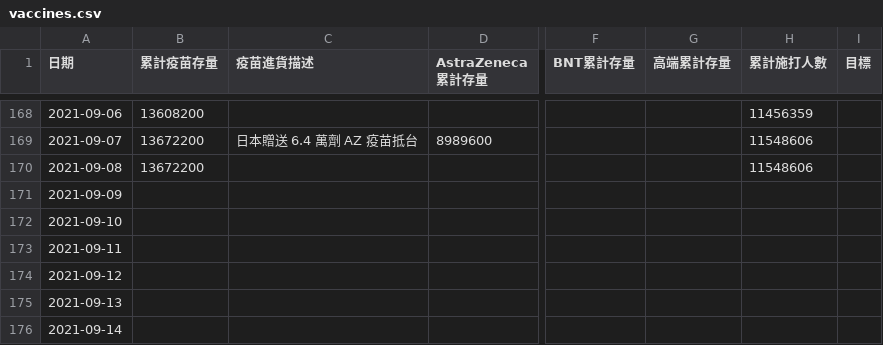
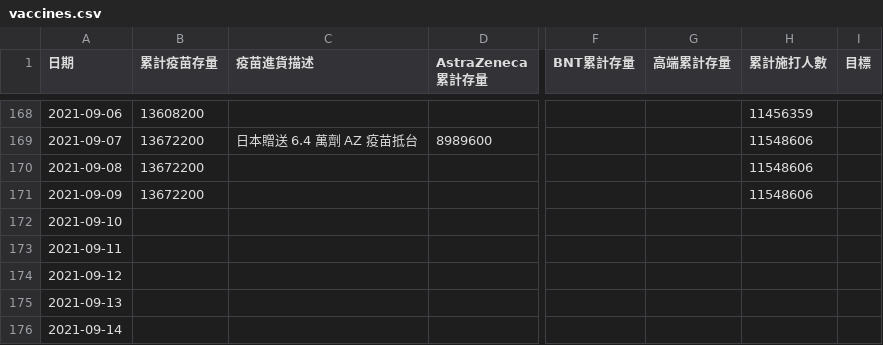
Before and after one commit to readr-media/readr-data, a CSV file: covid-19/vaccines.csv, drawn as a sheet; only a part is shown, gaps mark what is left out; the diff names each change by its address in the sheet, - before the commit and + after, or states it on an @@ line.

Commit message:
auto updated by bot

```diff
--- a/covid-19/vaccines.csv
+++ b/covid-19/vaccines.csv
-B171 (累計疫苗存量): (empty)
+B171 (累計疫苗存量): 13672200
-H171 (累計施打人數): (empty)
+H171 (累計施打人數): 11548606
```
